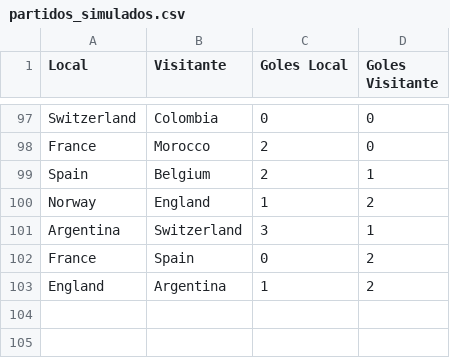
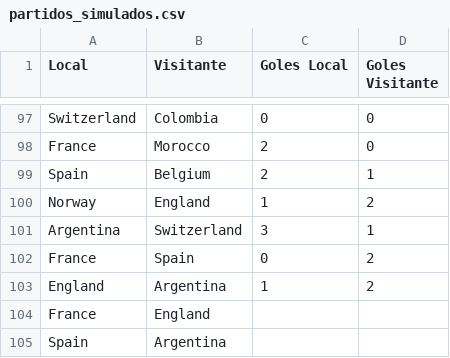
Before and after one commit to Mzarlik/mundial, a CSV file: partidos_simulados.csv, drawn as a sheet; only a part is shown, gaps mark what is left out.

```diff
--- a/partidos_simulados.csv
+++ b/partidos_simulados.csv
@@ -103 +103,3 @@ France,Spain,0,2
 England,Argentina,1,2
+France,England,,
+Spain,Argentina,,
```
Also changed, not shown: public/data/market_values.csv, 27 other files.
